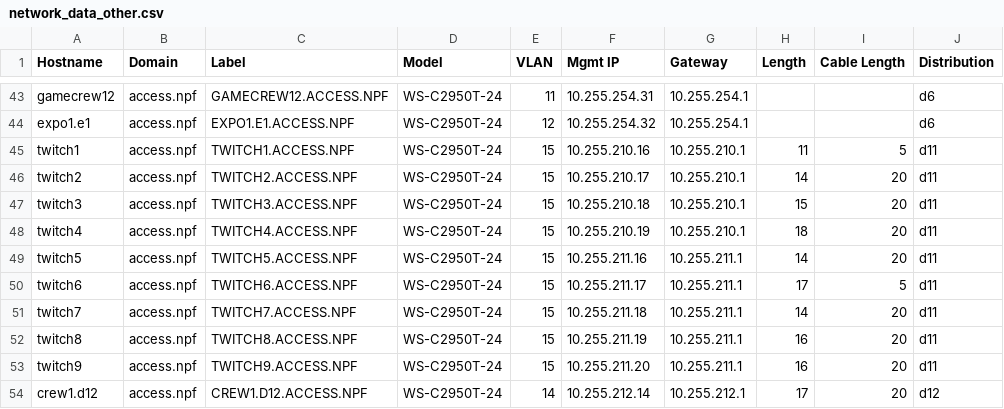
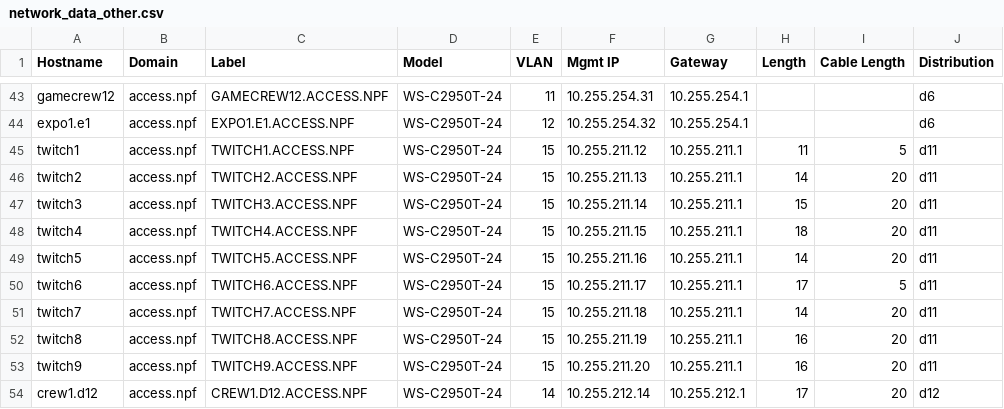
Before and after one commit to npflan/dns, a CSV file: bind/network_data_other.csv, drawn as a sheet; only a part is shown, gaps mark what is left out.

```diff
--- a/bind/network_data_other.csv
+++ b/bind/network_data_other.csv
@@ -44,6 +44,6 @@ gamecrew12,access.npf,GAMECREW12.ACCESS.NPF,WS-C2950T-24,11,10.255.254.31,10.255
 expo1.e1,access.npf,EXPO1.E1.ACCESS.NPF,WS-C2950T-24,12,10.255.254.32,10.255.254.1,,,d6
-twitch1,access.npf,TWITCH1.ACCESS.NPF,WS-C2950T-24,15,10.255.210.16,10.255.210.1,11,5,d11
-twitch2,access.npf,TWITCH2.ACCESS.NPF,WS-C2950T-24,15,10.255.210.17,10.255.210.1,14,20,d11
-twitch3,access.npf,TWITCH3.ACCESS.NPF,WS-C2950T-24,15,10.255.210.18,10.255.210.1,15,20,d11
-twitch4,access.npf,TWITCH4.ACCESS.NPF,WS-C2950T-24,15,10.255.210.19,10.255.210.1,18,20,d11
+twitch1,access.npf,TWITCH1.ACCESS.NPF,WS-C2950T-24,15,10.255.211.12,10.255.211.1,11,5,d11
+twitch2,access.npf,TWITCH2.ACCESS.NPF,WS-C2950T-24,15,10.255.211.13,10.255.211.1,14,20,d11
+twitch3,access.npf,TWITCH3.ACCESS.NPF,WS-C2950T-24,15,10.255.211.14,10.255.211.1,15,20,d11
+twitch4,access.npf,TWITCH4.ACCESS.NPF,WS-C2950T-24,15,10.255.211.15,10.255.211.1,18,20,d11
 twitch5,access.npf,TWITCH5.ACCESS.NPF,WS-C2950T-24,15,10.255.211.16,10.255.211.1,14,20,d11
```
Also changed, not shown: 1 other file.
